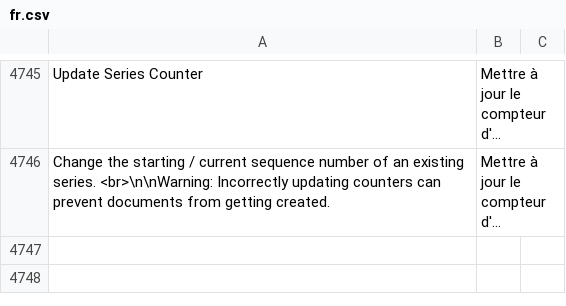
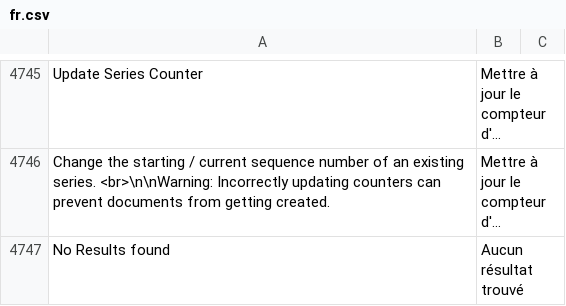
Before and after one commit to meichthys/frappe, a CSV file: frappe/translations/fr.csv, drawn as a sheet; only a part is shown, gaps mark what is left out; long unchanged cells end in …; the diff names each change by its address in the sheet, - before the commit and + after, or states it on an @@ line.

Commit message:
chores: update French translation

```diff
--- a/frappe/translations/fr.csv
+++ b/frappe/translations/fr.csv
+row 4747: No Results found | Aucun résultat trouvé
```
